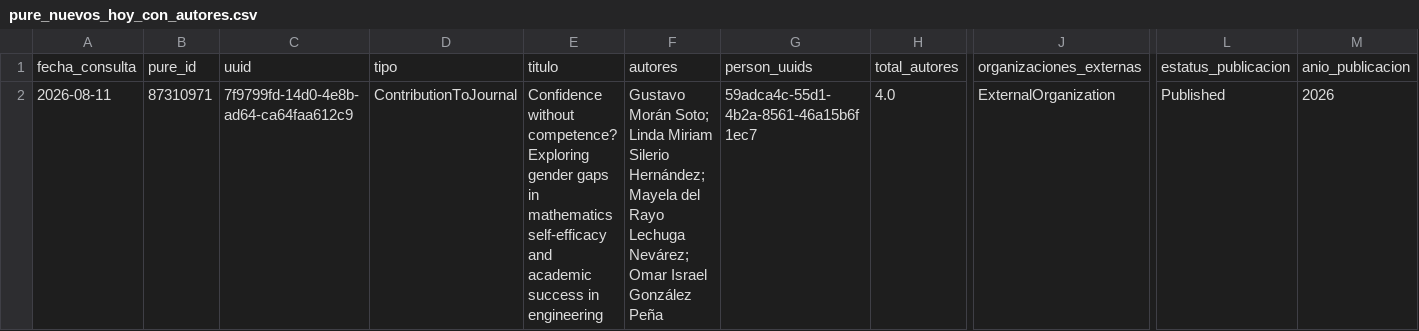
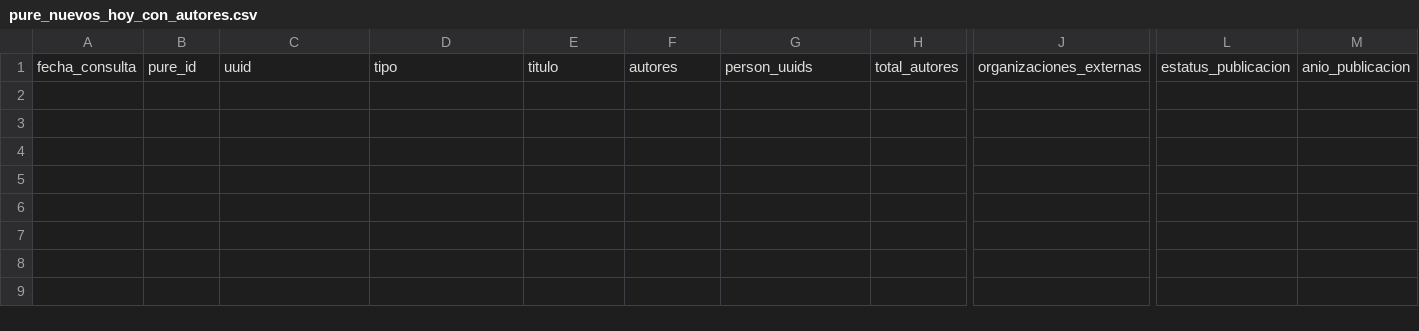
Before and after one commit to victorinox93/pure_daily, a CSV file: data/pure_nuevos_hoy_con_autores.csv, drawn as a sheet; only a part is shown, gaps mark what is left out; rows hold the shown columns only; the diff covers the shown part only; the diff names each change by its address in the sheet, - before the commit and + after, or states it on an @@ line.

```diff
--- a/data/pure_nuevos_hoy_con_autores.csv
+++ b/data/pure_nuevos_hoy_con_autores.csv
-row 2: 2026-08-11 | 87310971 | 7f9799fd-14d0-4e8b-ad64-ca64faa612c9 | ContributionToJournal | Confidence without competence? Exploring gender gaps in mathematics self-efficacy and academic success in engineering | Gustavo Morán Soto; Linda Miriam Silerio Hernández; Mayela del Rayo Lechuga Nevárez; Omar Israel González Peña | 59adca4c-55d1-4b2a-8561-46a15b6f1ec7 | 4.0 | ExternalOrganization | Published | 2026
```
Also changed, not shown: 1 removed row elsewhere in this file, data/pure_resumen_diario.csv, data/pure_resumen_mes.csv, 3 other files.
